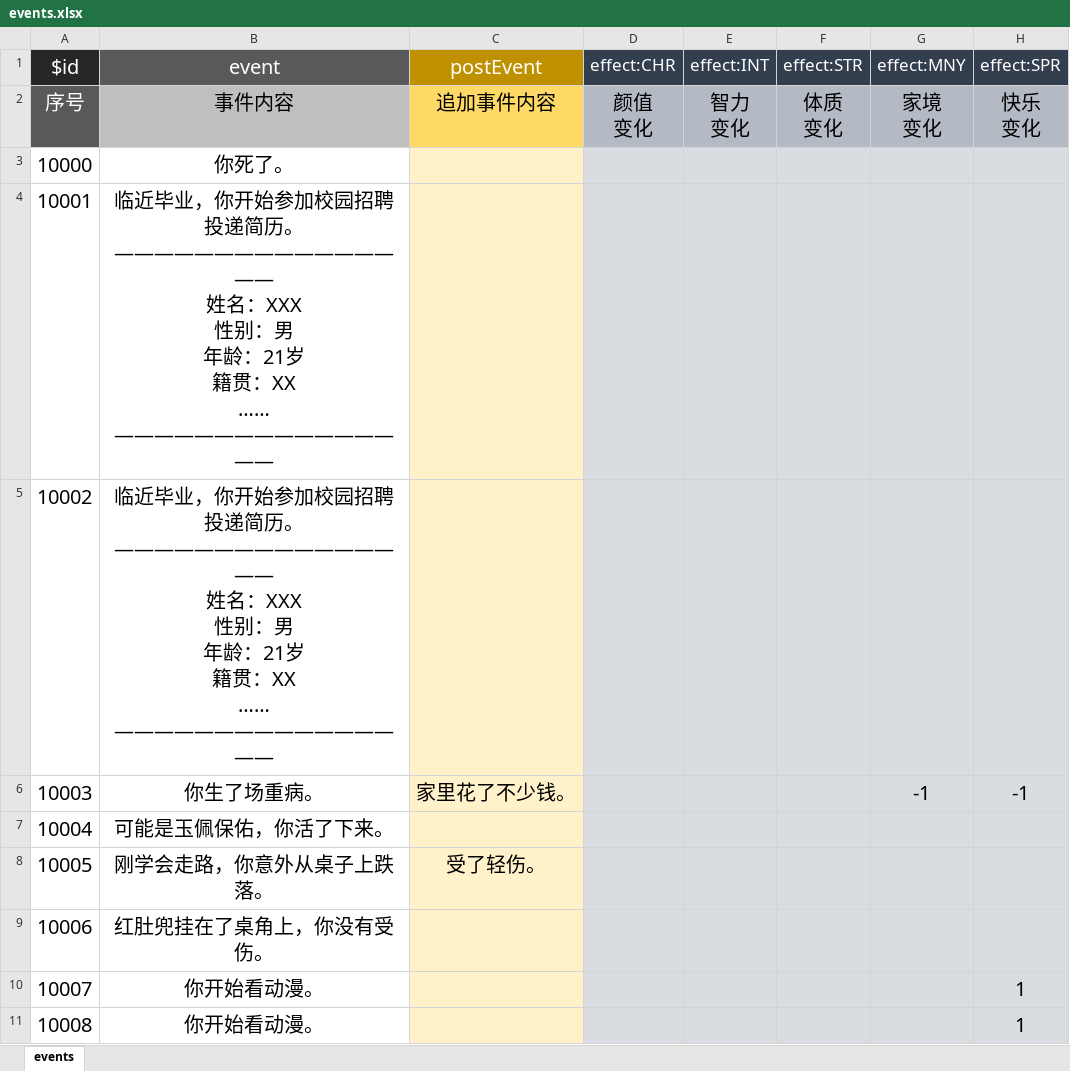
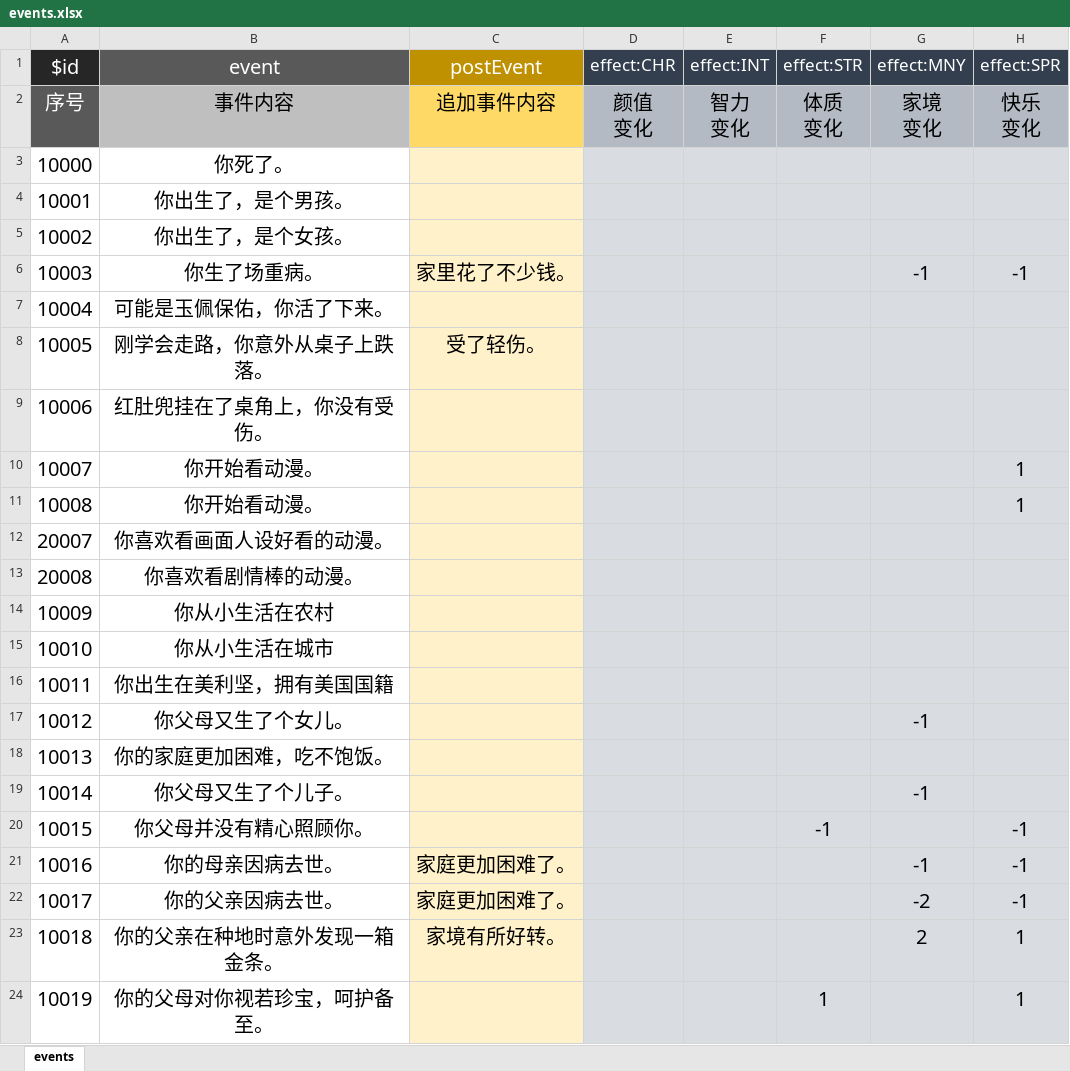
Before and after one commit to johnlee2011/lifeRestart, an Excel workbook: data/events.xlsx, sheet events, drawn as a sheet; only a part is shown; the shorter side is filled out with more unchanged rows; values as stored, in another font and other column widths than the file's, no borders; ↵ is a line break in a cell; the diff names each change by its address in the sheet, - before the commit and + after, or states it on an @@ line.

```diff
--- a/data/events.xlsx (sheet events)
+++ b/data/events.xlsx (sheet events)
-B4 (event): 临近毕业，你开始参加校园招聘投递简历。 ↵ ———————————————— ↵ 姓名：XXX ↵ 性别：男 ↵ 年龄：21岁 ↵ 籍贯：XX ↵ …… ↵ ————————————————
+B4 (event): 你出生了，是个男孩。
-B5 (event): 临近毕业，你开始参加校园招聘投递简历。 ↵ ———————————————— ↵ 姓名：XXX ↵ 性别：男 ↵ 年龄：21岁 ↵ 籍贯：XX ↵ …… ↵ ————————————————
+B5 (event): 你出生了，是个女孩。
```
Also changed, not shown: 3 other files.
